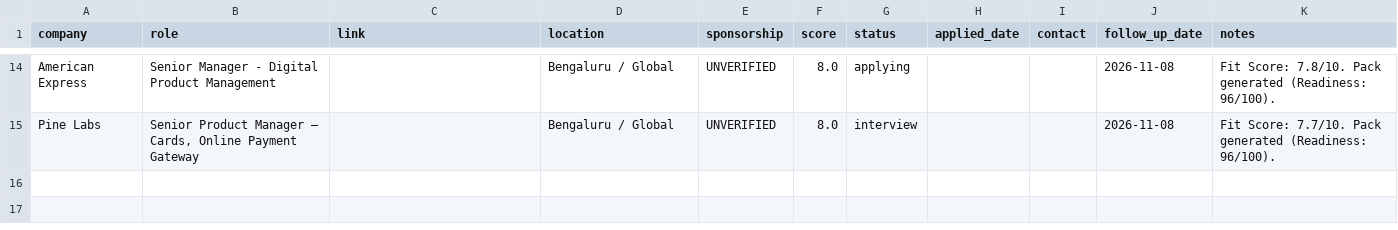
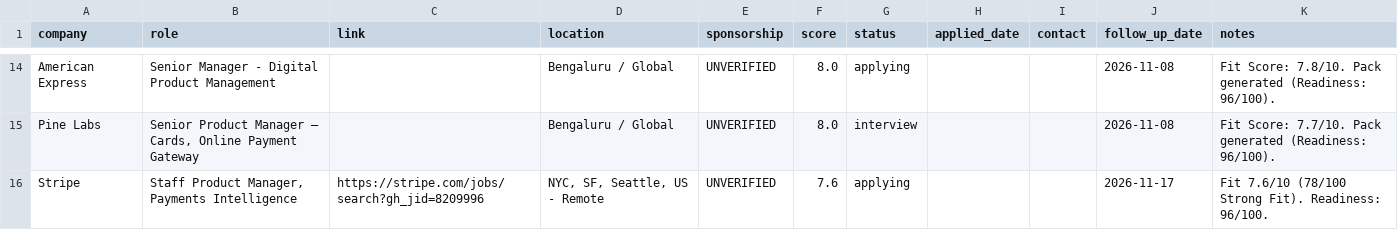
Before and after one commit to vjtmkhrj33-web/job-hunter-agent, a CSV file: tracker.csv, drawn as a sheet; only a part is shown, gaps mark what is left out.

Commit message:
Install career-ops skill, add 5-persona agentic JD scrutiny panel, and sync Stripe pack

```diff
--- a/tracker.csv
+++ b/tracker.csv
@@ -15 +15,2 @@ American Express,Senior Manager - Digital Product Management,,Bengaluru / Global
 Pine Labs,"Senior Product Manager – Cards, Online Payment Gateway",,Bengaluru / Global,UNVERIFIED,8.0,interview,,,2026-11-08,Fit Score: 7.7/10. Pack generated (Readiness: 96/100).
+Stripe,"Staff Product Manager, Payments Intelligence",https://stripe.com/jobs/search?gh_jid=8209996,"NYC, SF, Seattle, US - Remote",UNVERIFIED,7.6,applying,,,2026-11-17,Fit 7.6/10 (78/100 Strong Fit). Readiness: 96/100.
```
Also changed, not shown: 29 other files.
